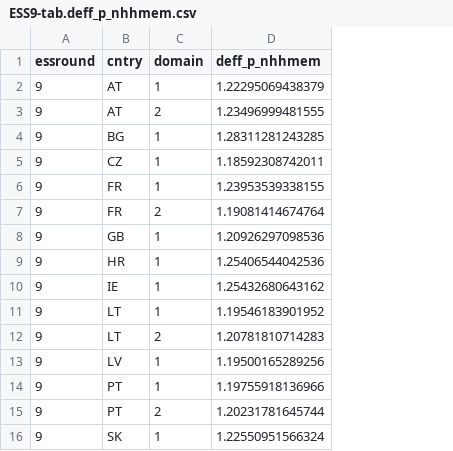
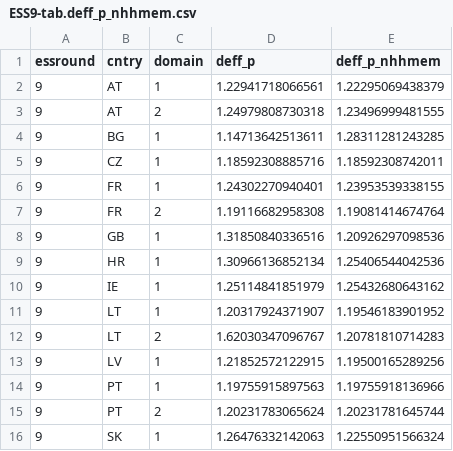
Before and after one commit to djhurio/ESS, a CSV file: tables/ESS9-tab.deff_p_nhhmem.csv, drawn as a sheet; the diff names each change by its address in the sheet, - before the commit and + after, or states it on an @@ line.

Commit message:
deff_p added.

```diff
--- a/tables/ESS9-tab.deff_p_nhhmem.csv
+++ b/tables/ESS9-tab.deff_p_nhhmem.csv
+column D (deff_p), rows 2-16: 1.22941718066561 | 1.24979808730318 | 1.14713642513611 | 1.18592308885716 | 1.24302270940401 | 1.19116682958308 | 1.31850840336516 | 1.30966136852134 | 1.25114841851979 | 1.20317924371907 | 1.62030347096767 | 1.21852572122915 | 1.19755915897563 | 1.20231783065624 | 1.26476332142063
```
Also changed, not shown: 1 other file.
